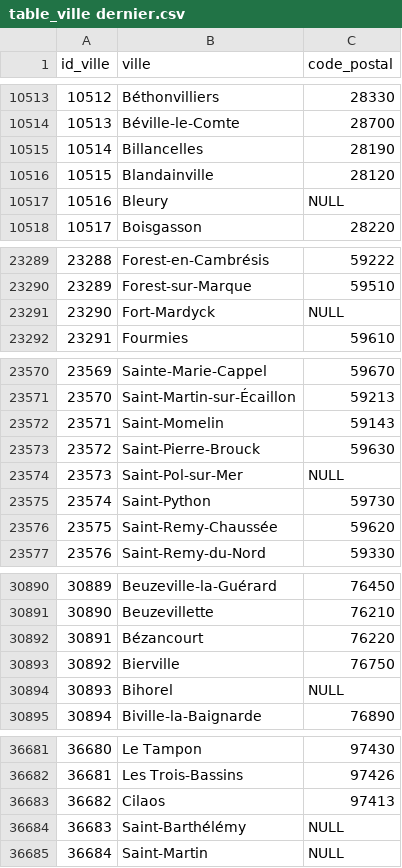
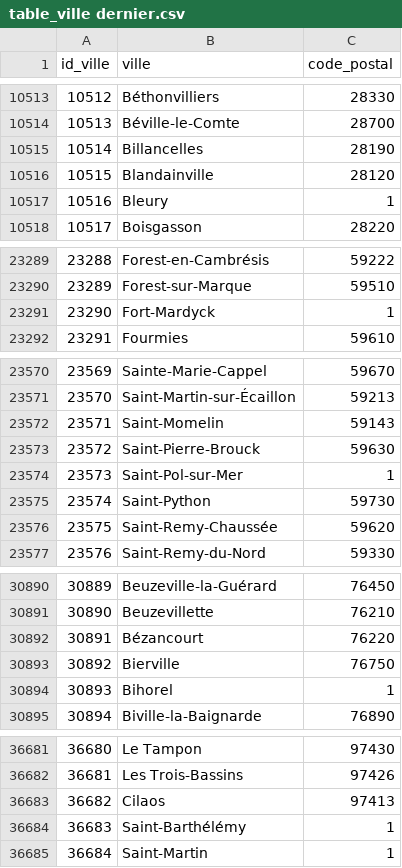
Before and after one commit to Remi-Safon/EnerBioFlex_Projet, a CSV file: sql/table_ville dernier.csv, drawn as a sheet; only a part is shown, gaps mark what is left out.

```diff
--- a/sql/table_ville dernier.csv
+++ b/sql/table_ville dernier.csv
@@ -10516,3 +10516,3 @@ id_ville;ville;code_postal
 10515;Blandainville;28120
-10516;Bleury;NULL
+10516;Bleury;1
 10517;Boisgasson;28220
@@ -23290,3 +23290,3 @@ id_ville;ville;code_postal
 23289;Forest-sur-Marque;59510
-23290;Fort-Mardyck;NULL
+23290;Fort-Mardyck;1
 23291;Fourmies;59610
@@ -23573,3 +23573,3 @@ id_ville;ville;code_postal
 23572;Saint-Pierre-Brouck;59630
-23573;Saint-Pol-sur-Mer;NULL
+23573;Saint-Pol-sur-Mer;1
 23574;Saint-Python;59730
@@ -30893,3 +30893,3 @@ id_ville;ville;code_postal
 30892;Bierville;76750
-30893;Bihorel;NULL
+30893;Bihorel;1
 30894;Biville-la-Baignarde;76890
@@ -36683,3 +36683,3 @@ id_ville;ville;code_postal
 36682;Cilaos;97413
-36683;Saint-Barthélémy;NULL
-36684;Saint-Martin;NULL
+36683;Saint-Barthélémy;1
+36684;Saint-Martin;1
```
Also changed, not shown: 2 other files.
